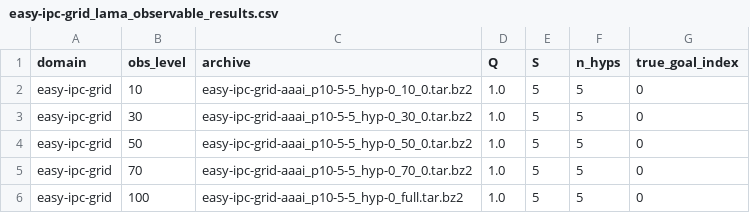
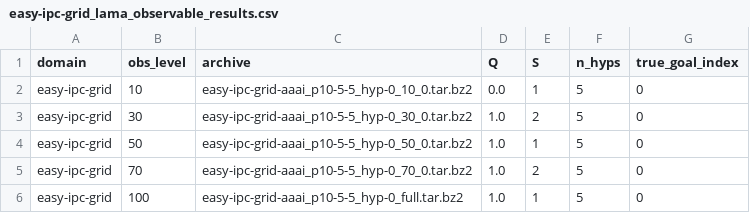
Before and after one commit to Thami-debugger/Term-Paper, a CSV file: results/easy-ipc-grid_lama_observable_results.csv, drawn as a sheet.

```diff
--- a/results/easy-ipc-grid_lama_observable_results.csv
+++ b/results/easy-ipc-grid_lama_observable_results.csv
@@ -1,6 +1,6 @@
 domain,obs_level,archive,Q,S,n_hyps,true_goal_index
-easy-ipc-grid,10,easy-ipc-grid-aaai_p10-5-5_hyp-0_10_0.tar.bz2,1.0,5,5,0
-easy-ipc-grid,30,easy-ipc-grid-aaai_p10-5-5_hyp-0_30_0.tar.bz2,1.0,5,5,0
-easy-ipc-grid,50,easy-ipc-grid-aaai_p10-5-5_hyp-0_50_0.tar.bz2,1.0,5,5,0
-easy-ipc-grid,70,easy-ipc-grid-aaai_p10-5-5_hyp-0_70_0.tar.bz2,1.0,5,5,0
-easy-ipc-grid,100,easy-ipc-grid-aaai_p10-5-5_hyp-0_full.tar.bz2,1.0,5,5,0
+easy-ipc-grid,10,easy-ipc-grid-aaai_p10-5-5_hyp-0_10_0.tar.bz2,0.0,1,5,0
+easy-ipc-grid,30,easy-ipc-grid-aaai_p10-5-5_hyp-0_30_0.tar.bz2,1.0,2,5,0
+easy-ipc-grid,50,easy-ipc-grid-aaai_p10-5-5_hyp-0_50_0.tar.bz2,1.0,1,5,0
+easy-ipc-grid,70,easy-ipc-grid-aaai_p10-5-5_hyp-0_70_0.tar.bz2,1.0,2,5,0
+easy-ipc-grid,100,easy-ipc-grid-aaai_p10-5-5_hyp-0_full.tar.bz2,1.0,1,5,0
```
Also changed, not shown: results/blocks-world_lama_observable_results.csv, 35 other files.
